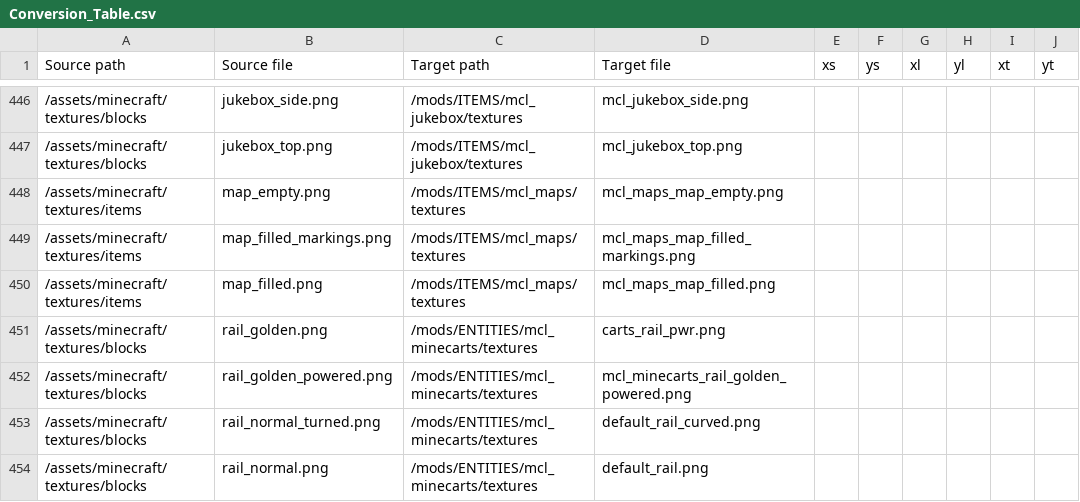
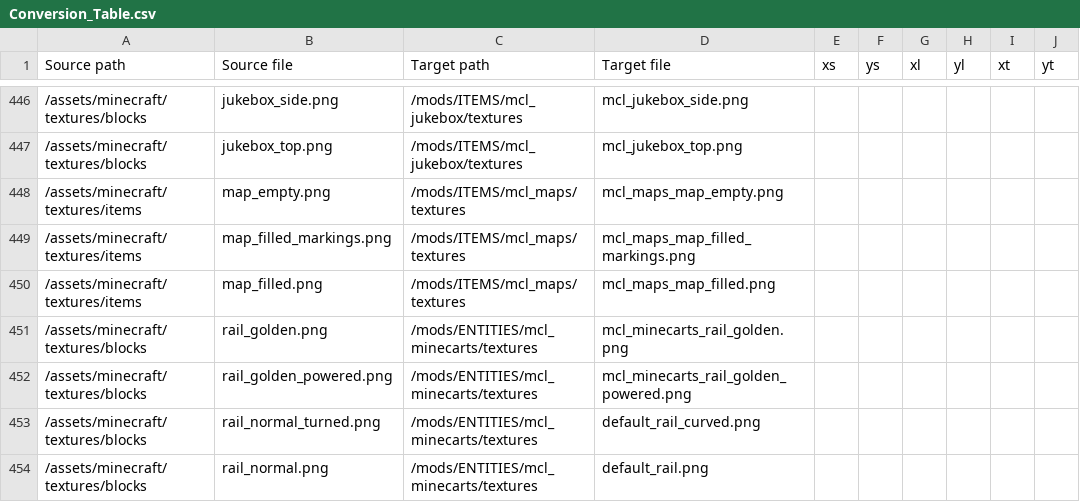
Before and after one commit to VoxeLibre/VoxeLibre, a CSV file: tools/Conversion_Table.csv, drawn as a sheet; only a part is shown, gaps mark what is left out; the diff names each change by its address in the sheet, - before the commit and + after, or states it on an @@ line.

Commit message:
Change powered rail texture names to fix MTG clash

```diff
--- a/tools/Conversion_Table.csv
+++ b/tools/Conversion_Table.csv
-D451 (Target file): carts_rail_pwr.png
+D451 (Target file): mcl_minecarts_rail_golden.png
```
Also changed, not shown: 5 other files.
